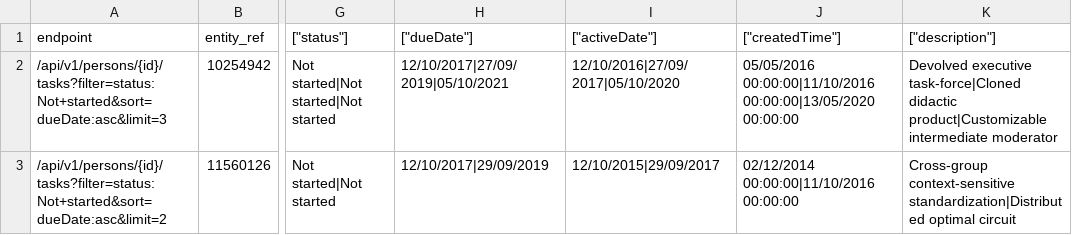
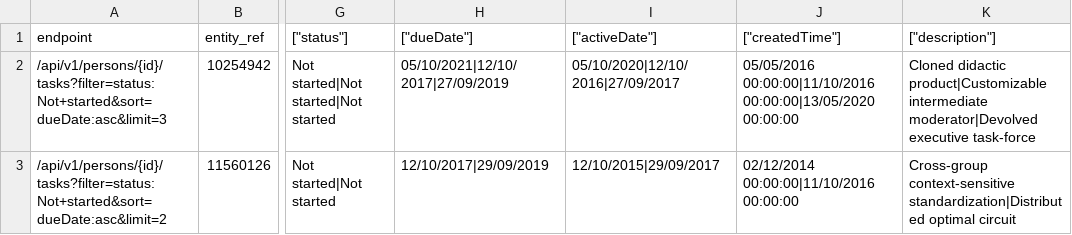
Before and after one commit to ministryofjustice/opg-data-casrec-migration, a CSV file: migration_steps/validation/api_test_data_s3_upload/app/validation/csvs/tasks.csv, drawn as a sheet; only a part is shown, gaps mark what is left out; the diff names each change by its address in the sheet, - before the commit and + after, or states it on an @@ line.

Commit message:
Alter expected results to match how the API tests work
API test system alphabetidally sorts the returned rows on a field by field bases - eg expected dates will always be in alphabetical order, regardless of which returned record the date comes from.
Not ideal, and probably should be reworked at some point

```diff
--- a/migration_steps/validation/api_test_data_s3_upload/app/validation/csvs/tasks.csv
+++ b/migration_steps/validation/api_test_data_s3_upload/app/validation/csvs/tasks.csv
-H2 (["dueDate"]): 12/10/2017|27/09/2019|05/10/2021
+H2 (["dueDate"]): 05/10/2021|12/10/2017|27/09/2019
-I2 (["activeDate"]): 12/10/2016|27/09/2017|05/10/2020
+I2 (["activeDate"]): 05/10/2020|12/10/2016|27/09/2017
-K2 (["description"]): Devolved executive task-force|Cloned didactic product|Customizable intermediate moderator
+K2 (["description"]): Cloned didactic product|Customizable intermediate moderator|Devolved executive task-force
```
